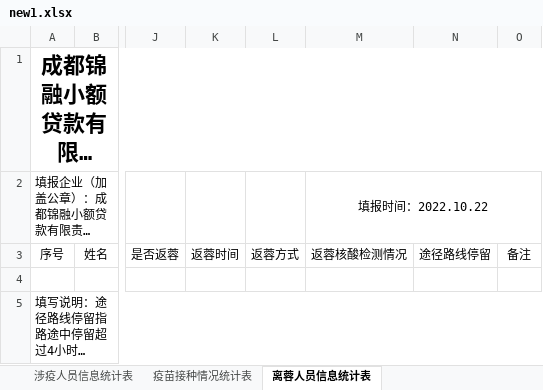
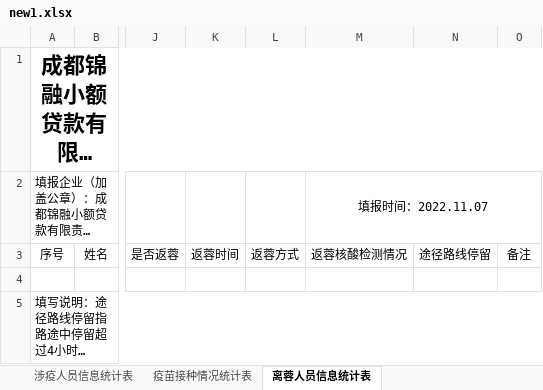
Before and after one commit to LOG1997/node-wxapp-excel, an Excel workbook: new1.xlsx, sheet 离蓉人员信息统计表, drawn as a sheet; only a part is shown, gaps mark what is left out; long unchanged cells end in …; values as stored, in another font and other column widths than the file's, no borders; the diff names each change by its address in the sheet, - before the commit and + after, or states it on an @@ line.

```diff
--- a/new1.xlsx (sheet 离蓉人员信息统计表)
+++ b/new1.xlsx (sheet 离蓉人员信息统计表)
-M2: 填报时间：2022.10.22
+M2: 填报时间：2022.11.07
```
Also changed, not shown: sheet 疫苗接种情况统计表, sheet 涉疫人员信息统计表, 7 other files.
